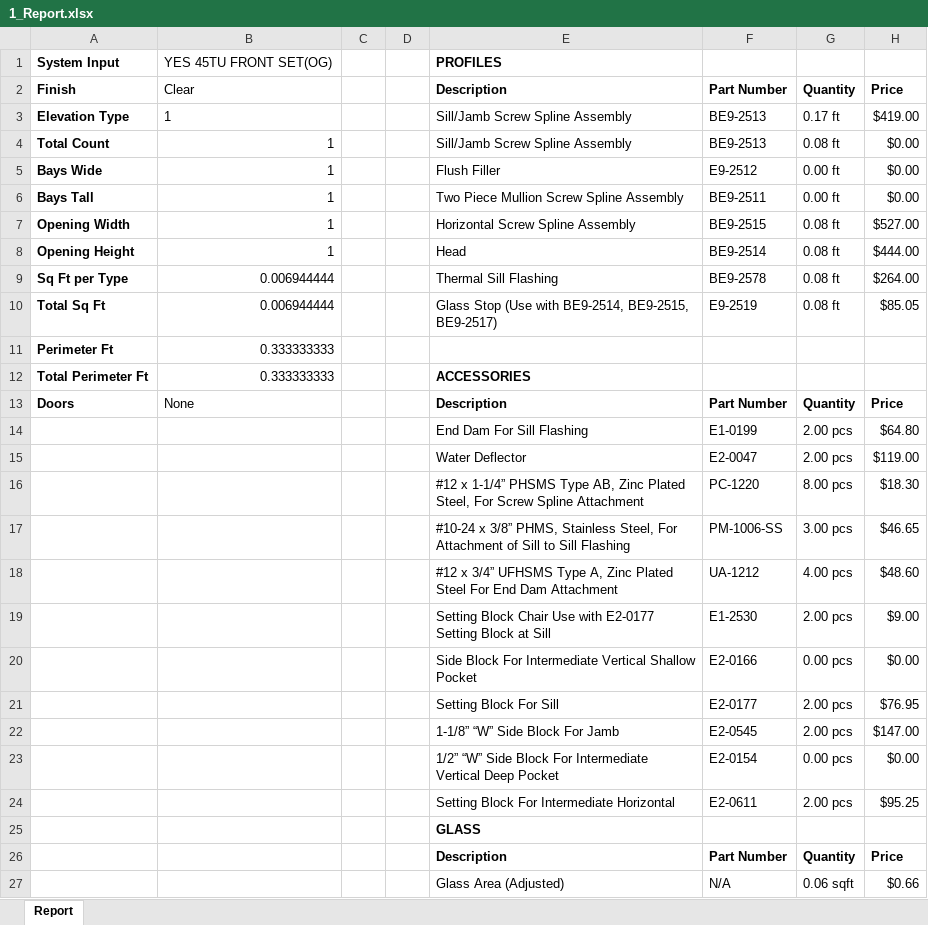
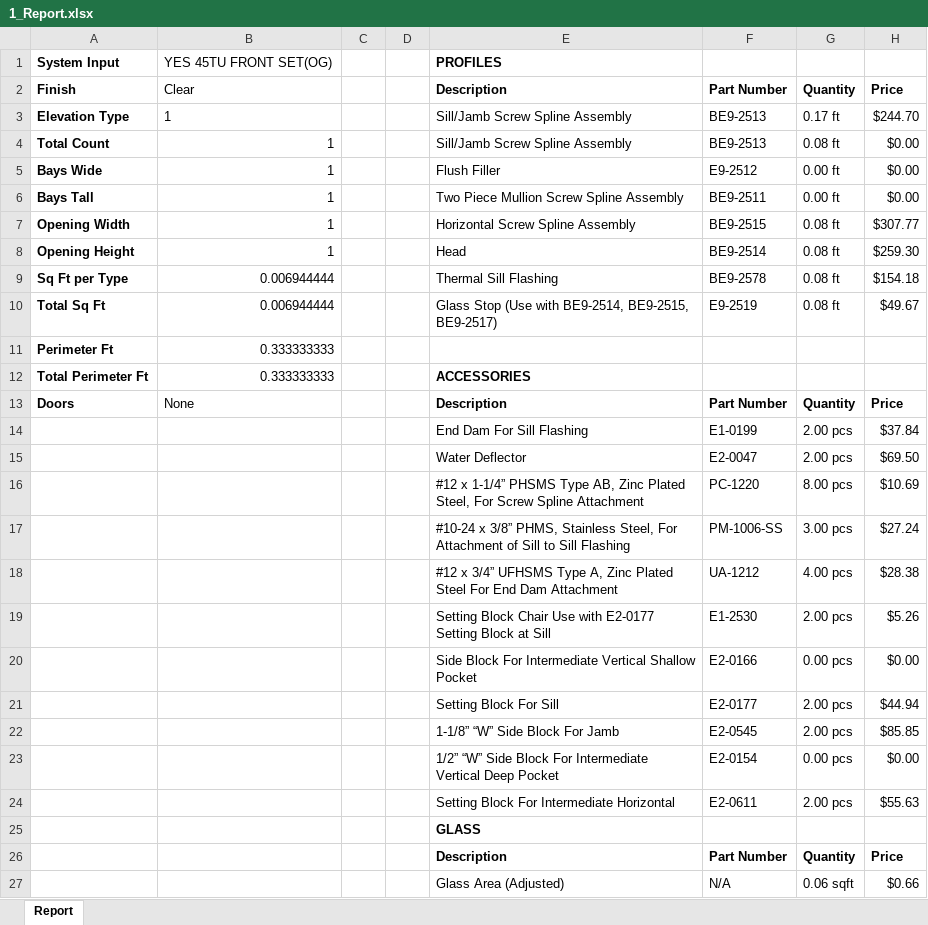
Before and after one commit to anthonyw298/Estimation, an Excel workbook: projects/1_Report.xlsx, sheet Report, drawn as a sheet; only a part is shown; values as stored, in another font and other column widths than the file's, no borders; the diff covers the shown part only; the diff names each change by its address in the sheet, - before the commit and + after, or states it on an @@ line.

```diff
--- a/projects/1_Report.xlsx (sheet Report)
+++ b/projects/1_Report.xlsx (sheet Report)
-H3: $419.00
+H3: $244.70
-H7: $527.00
+H7: $307.77
-H8: $444.00
+H8: $259.30
-H9: $264.00
+H9: $154.18
-H10: $85.05
+H10: $49.67
-H14: $64.80
+H14: $37.84
-H15: $119.00
+H15: $69.50
-H16: $18.30
+H16: $10.69
-H17: $46.65
+H17: $27.24
-H18: $48.60
+H18: $28.38
-H19: $9.00
+H19: $5.26
-H21: $76.95
+H21: $44.94
-H22: $147.00
+H22: $85.85
-H24: $95.25
+H24: $55.63
```
Also changed, not shown: 37 edited cells elsewhere in this sheet, 2 other files.
